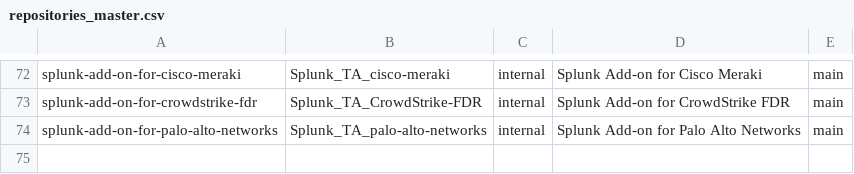
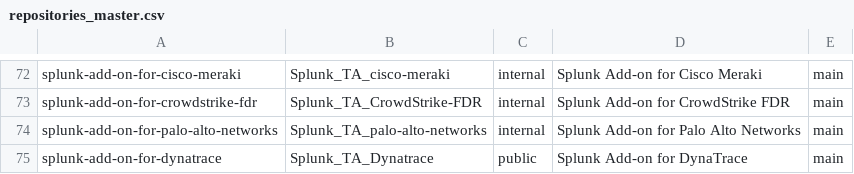
Before and after one commit to wmazur-splunk/addonfactory-repository-template, a CSV file: repositories_master.csv, drawn as a sheet; only a part is shown, gaps mark what is left out.

Commit message:
Update repositories_master.csv

```diff
--- a/repositories_master.csv
+++ b/repositories_master.csv
@@ -74 +74,2 @@ splunk-add-on-for-crowdstrike-fdr,Splunk_TA_CrowdStrike-FDR,internal,"Splunk Add
 splunk-add-on-for-palo-alto-networks,Splunk_TA_palo-alto-networks,internal,"Splunk Add-on for Palo Alto Networks",main
+splunk-add-on-for-dynatrace,Splunk_TA_Dynatrace,public,"Splunk Add-on for DynaTrace",main
```
